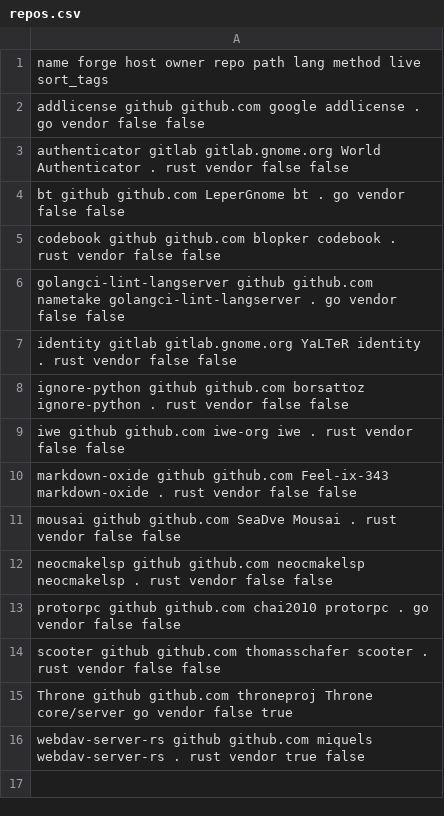
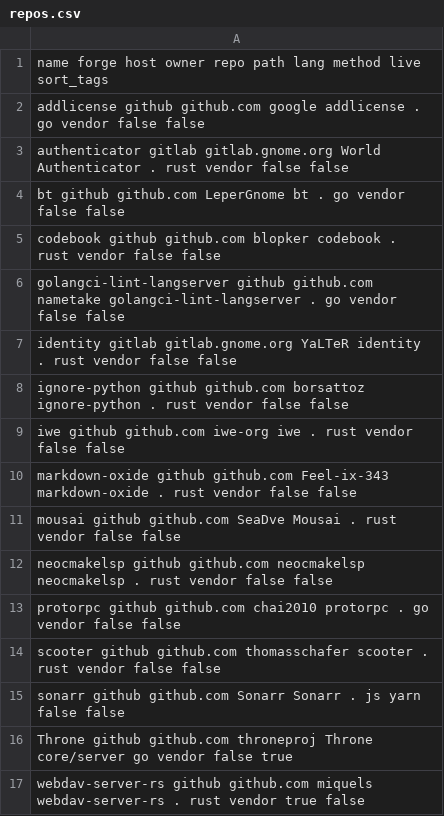
Before and after one commit to paveloom/gentoo-distfiles, a CSV file: repos.csv, drawn as a sheet.

Commit message:
Add the `sonarr` package.

```diff
--- a/repos.csv
+++ b/repos.csv
@@ -14,2 +14,3 @@ protorpc                 github  github.com       chai2010      protorpc
 scooter                  github  github.com       thomasschafer scooter                  .           rust vendor false false
+sonarr                   github  github.com       Sonarr        Sonarr                   .           js   yarn   false false
 Throne                   github  github.com       throneproj    Throne                   core/server go   vendor false true
```
